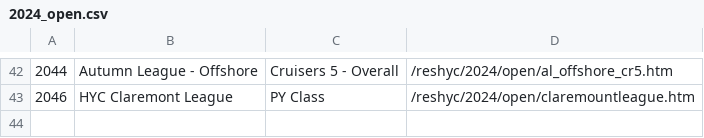
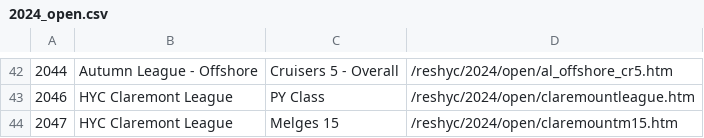
Before and after one commit to markmc/reshyc, a CSV file: backups/admin/2024_open.csv, drawn as a sheet; only a part is shown, gaps mark what is left out; the diff names each change by its address in the sheet, - before the commit and + after, or states it on an @@ line.

```diff
--- a/backups/admin/2024_open.csv
+++ b/backups/admin/2024_open.csv
+row 44: 2047 | HYC Claremont League | Melges 15 | /reshyc/2024/open/claremountm15.htm
```
